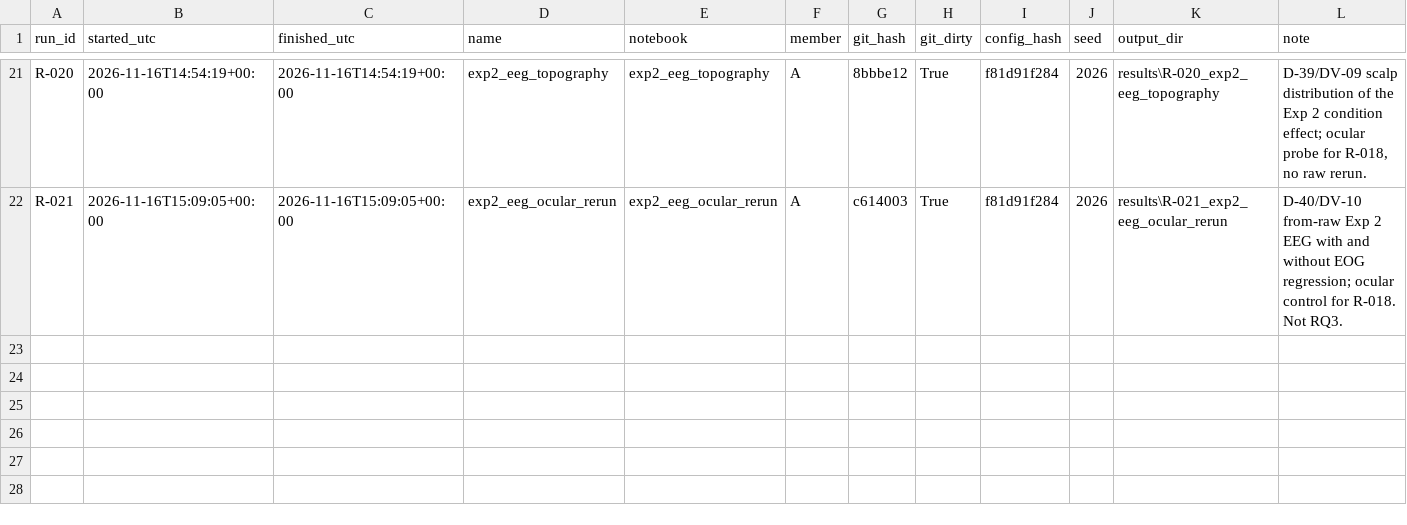
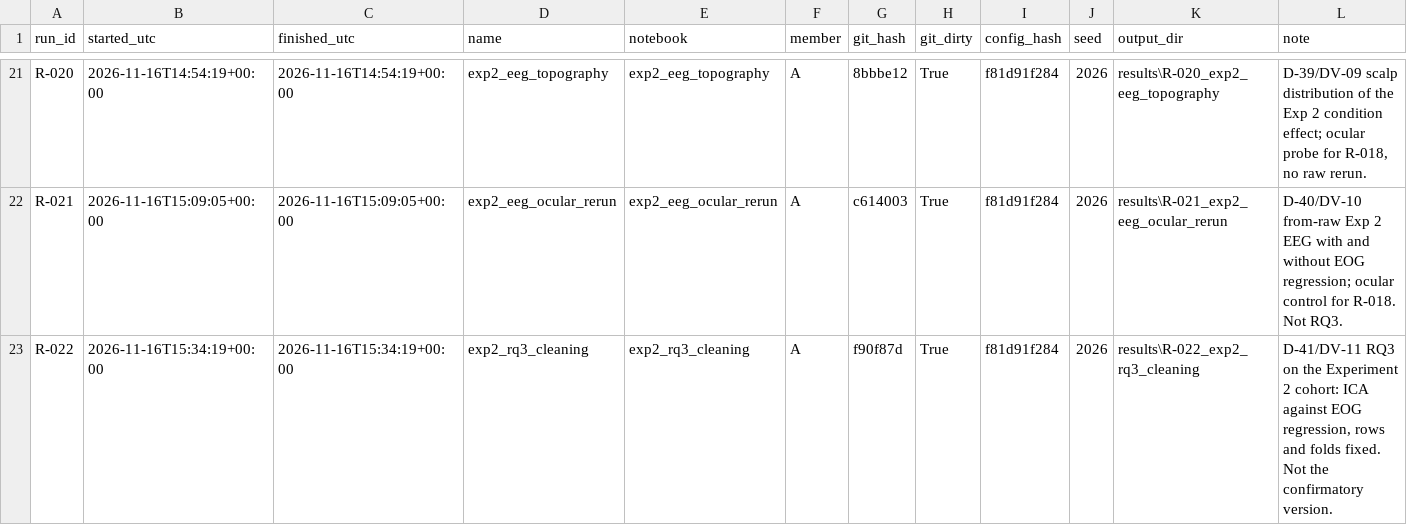
Before and after one commit to pbhatt0022/bbbd_mml, a CSV file: docs/run_registry.csv, drawn as a sheet; only a part is shown, gaps mark what is left out.

Commit message:
R-022: RQ3 answered on Exp 2 — the modality ranking is stable
R-016 cohort and frozen folds held fixed: 125 rows, 26 learners, same eye,
ECG and target columns. Only the 24 EEG columns were swapped between an
EOG-regression and an ICA cleaning of the same raw recordings. All 125
processed, no failures.

Held-out Spearman, EOG regression -> ICA:
  EEG              +0.080 -> +0.123
  eye              -0.216 -> -0.216
  ECG              -0.292 -> -0.292
  eye+ECG          -0.327 -> -0.327
  all sensors      -0.049 -> -0.098
  selected single  +0.025 -> +0.051

Ranking EEG > eye > ECG under both. Eye, ECG and eye+ECG are identical to
four decimals, which is the check that nothing but the EEG features moved.
Both EEG contrasts exclude zero under either cleaning. Fusion still never
beats the training-selected single modality, and under ICA its deficit
excludes zero: -0.149, 95% CI [-0.291, -0.007].

Three qualifications, all in section 8.9 and on the slide. FastICA did not
converge on 19 of 125 recordings, so the ICA column is indicative. The
from-raw EOG variant agrees with R-017 in ranking and in the direction of
every contrast but not in magnitude, because R-017 used the recovered
tables. And a stable ordering among three weak predictors is a modest
claim: EEG itself is only +0.08 to +0.12.

RQ3 now reads "answered on the exploratory Experiment 2 cohort" in the deck's
RQ table, the ledger and the what-we-did-not-do slide. The preregistered
confirmatory version needs Experiment 1 physiology that was never processed
and stays not executed; report, deck and PROJECT_STATE all say so.

Report gains section 8.9 and Table 5, deck gains a slide at 18 and a ledger
row. check_slide_numbers.py verifies 75 numbers and now also asserts the
ranking is still stable and that no non-EEG modality moved. 71 tests pass.
D-41 Proposed.

```diff
--- a/docs/run_registry.csv
+++ b/docs/run_registry.csv
@@ -22 +22,2 @@ R-020,2026-11-16T14:54:19+00:00,2026-11-16T14:54:19+00:00,exp2_eeg_topography,ex
 R-021,2026-11-16T15:09:05+00:00,2026-11-16T15:09:05+00:00,exp2_eeg_ocular_rerun,exp2_eeg_ocular_rerun,A,c614003,True,f81d91f284,2026,results\R-021_exp2_eeg_ocular_rerun,D-40/DV-10 from-raw Exp 2 EEG with and without EOG regression; ocular control for R-018. Not RQ3.
+R-022,2026-11-16T15:34:19+00:00,2026-11-16T15:34:19+00:00,exp2_rq3_cleaning,exp2_rq3_cleaning,A,f90f87d,True,f81d91f284,2026,results\R-022_exp2_rq3_cleaning,"D-41/DV-11 RQ3 on the Experiment 2 cohort: ICA against EOG regression, rows and folds fixed. Not the confirmatory version."
```
Also changed, not shown: 12 other files.
